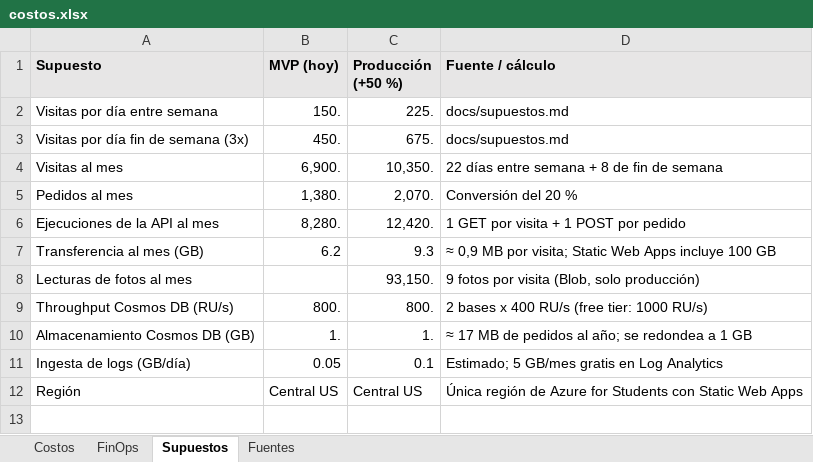
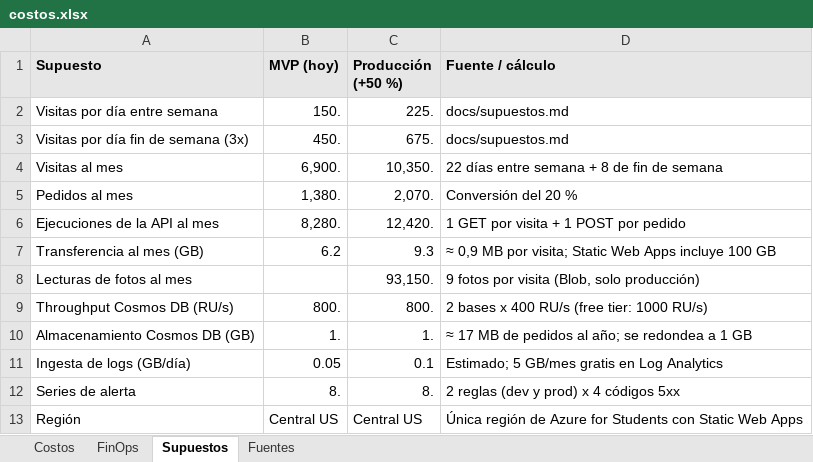
Before and after one commit to 01REALES01/pan-de-la-casa, an Excel workbook: docs/costs/costos.xlsx, sheet Supuestos, drawn as a sheet; values as stored, in another font and other column widths than the file's, no borders; the diff names each change by its address in the sheet, - before the commit and + after, or states it on an @@ line.

Commit message:
Costos: correcciones de la revisión (backup continuo, Functions Consumption, 8 series de alerta, storage de la Function App, argumento FinOps y valores guardados en el Excel)

```diff
--- a/docs/costs/costos.xlsx (sheet Supuestos)
+++ b/docs/costs/costos.xlsx (sheet Supuestos)
+row 12: Series de alerta | 8. | 8. | 2 reglas (dev y prod) x 4 códigos 5xx
```
Also changed, not shown: sheet Costos, sheet FinOps, sheet Fuentes, docs/costs/calculadora-mvp.xlsx, docs/costs/calculadora-produccion.xlsx, 2 other files.
